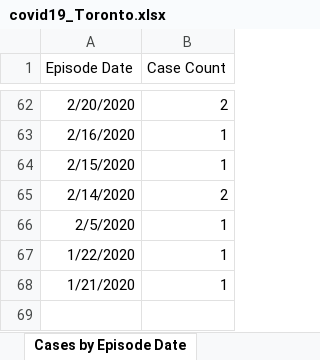
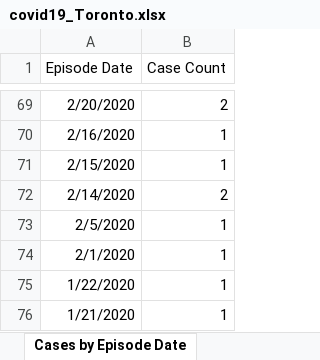
Before and after one commit to mponce0/covid19.analytics, an Excel workbook: inst/extdata/covid19_Toronto.xlsx, sheet Cases by Episode Date, drawn as a sheet; only a part is shown, gaps mark what is left out; values as stored, in another font and other column widths than the file's, no borders; the diff covers the shown part only; the diff names each change by its address in the sheet, - before the commit and + after, or states it on an @@ line.

```diff
--- a/inst/extdata/covid19_Toronto.xlsx (sheet Cases by Episode Date)
+++ b/inst/extdata/covid19_Toronto.xlsx (sheet Cases by Episode Date)
+row 74: 2/1/2020 | 1
```
Also changed, not shown: 7 added rows and 46 edited cells elsewhere in this sheet, sheet Proportion of All Cases, sheet Cumulative Cases by Episode Dat, sheet Cases by Age, sheet Exposures, sheet Percent Ever Hospitalized, sheet Currently Hospitalized, 4 more sheets.
